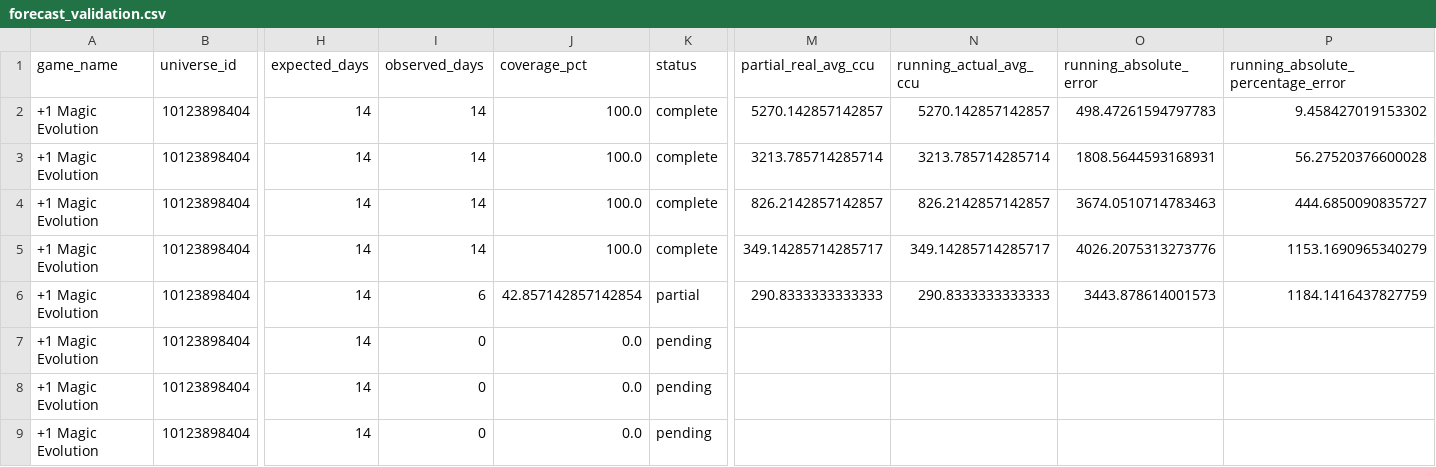
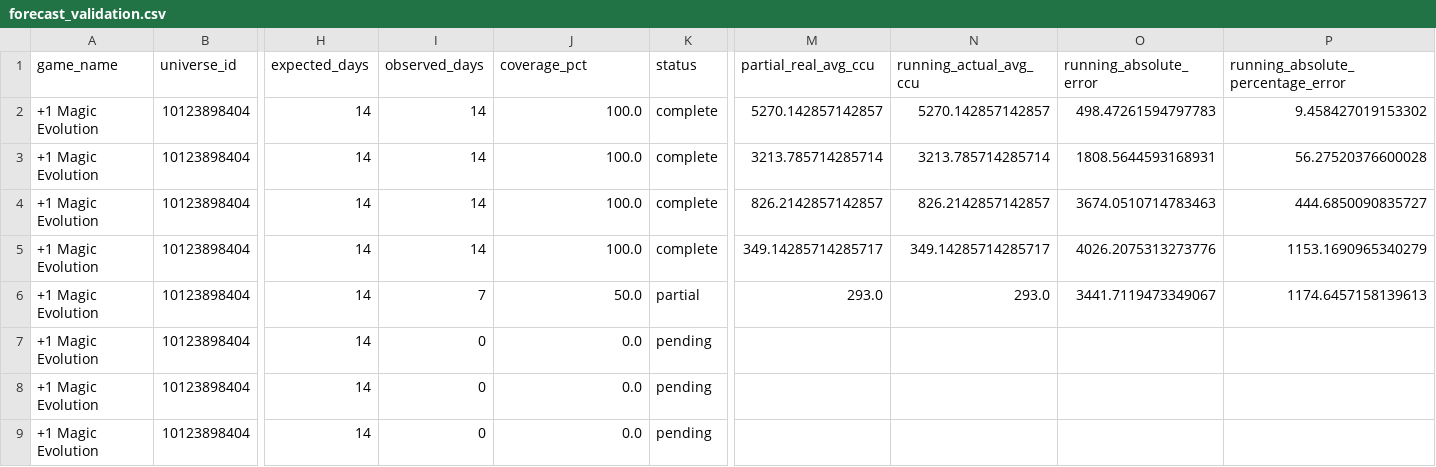
Before and after one commit to lx920/forecast-dashboard, a CSV file: forecast_validation.csv, drawn as a sheet; only a part is shown, gaps mark what is left out; the diff names each change by its address in the sheet, - before the commit and + after, or states it on an @@ line.

Commit message:
Refresh dashboard actuals 2026-09-10

```diff
--- a/forecast_validation.csv
+++ b/forecast_validation.csv
-I6 (observed_days): 6
+I6 (observed_days): 7
-J6 (coverage_pct): 42.857142857142854
+J6 (coverage_pct): 50.0
-M6 (partial_real_avg_ccu): 290.8333333333333
+M6 (partial_real_avg_ccu): 293.0
-N6 (running_actual_avg_ccu): 290.8333333333333
+N6 (running_actual_avg_ccu): 293.0
-O6 (running_absolute_error): 3443.878614001573
+O6 (running_absolute_error): 3441.7119473349067
-P6: 1184.1416437827759
+P6: 1174.6457158139613
```
Also changed, not shown: 2 other files.
